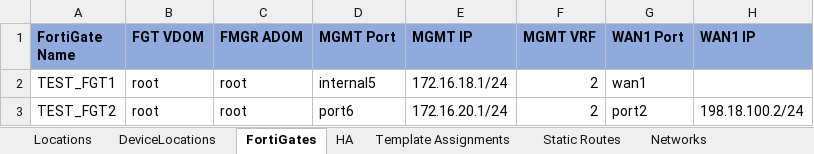
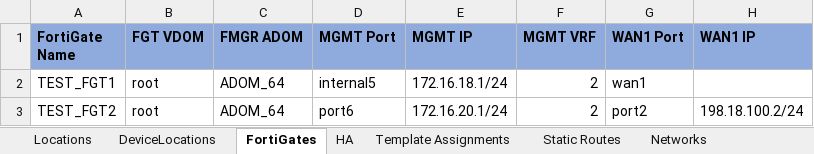
Before and after one commit to fortinetps/FA-ZTP, an Excel workbook: roles/fortigate.ztp/files/spreadsheets/Ansible_ZTP_Local_Simple_Topology.xlsx, sheet FortiGates, drawn as a sheet; only a part is shown; values as stored, in another font and other column widths than the file's, no borders; the diff names each change by its address in the sheet, - before the commit and + after, or states it on an @@ line.

Commit message:
v0.6.1 - FortiAP Bug Fix

```diff
--- a/roles/fortigate.ztp/files/spreadsheets/Ansible_ZTP_Local_Simple_Topology.xlsx (sheet FortiGates)
+++ b/roles/fortigate.ztp/files/spreadsheets/Ansible_ZTP_Local_Simple_Topology.xlsx (sheet FortiGates)
-C2:C3 (FMGR ADOM): root
+C2:C3 (FMGR ADOM): ADOM_64
```
Also changed, not shown: 4 other files.
